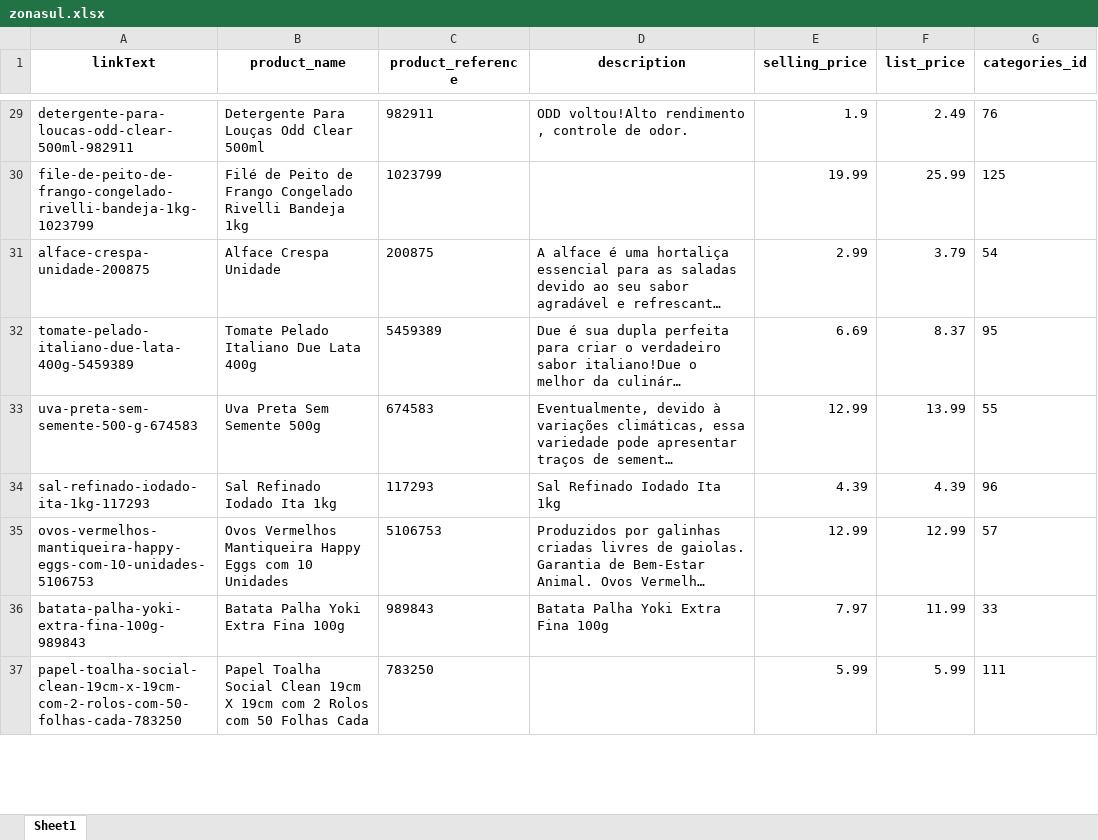
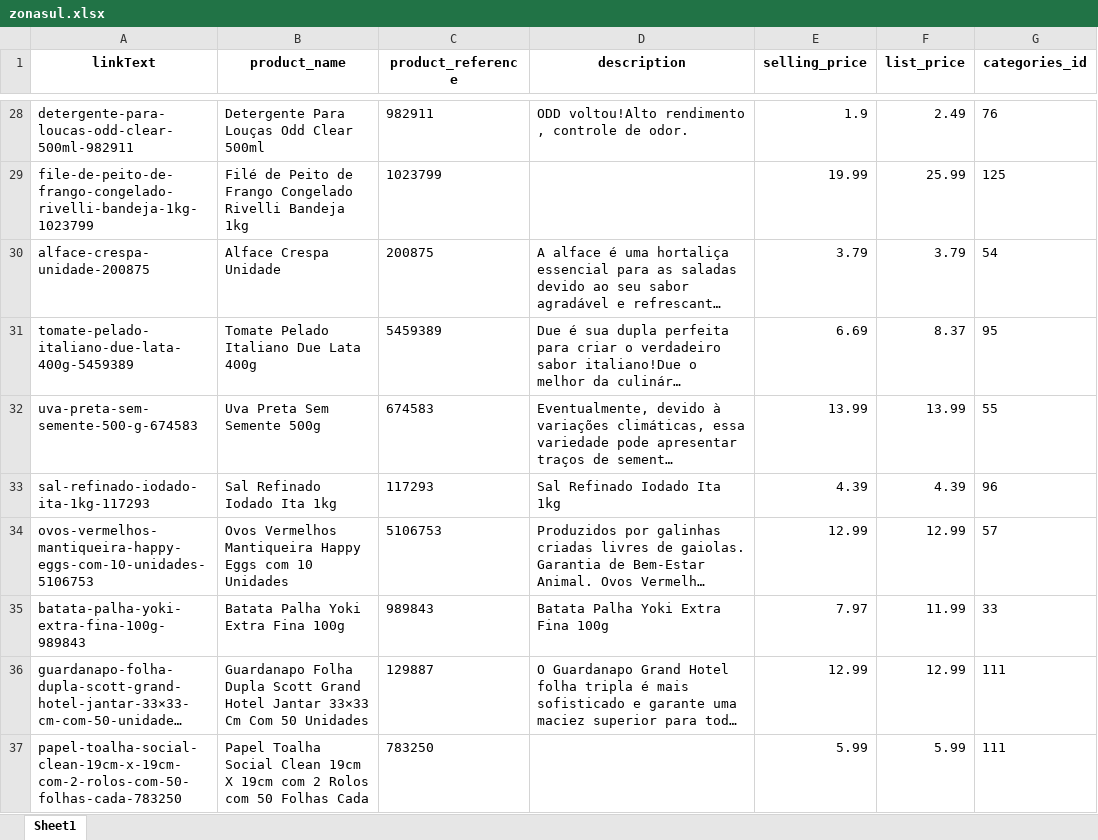
Before and after one commit to lfkopp/monitor_precos, an Excel workbook: zonasul.xlsx, sheet Sheet1, drawn as a sheet; only a part is shown, gaps mark what is left out; long unchanged cells end in …; values as stored, in another font and other column widths than the file's, no borders; addresses are those after the commit; the diff covers the shown part only; the diff names each change by its address in the sheet, - before the commit and + after, or states it on an @@ line.

```diff
--- a/zonasul.xlsx (sheet Sheet1)
+++ b/zonasul.xlsx (sheet Sheet1)
-E30 (selling_price): 2.99
+E30 (selling_price): 3.79
-E32 (selling_price): 12.99
+E32 (selling_price): 13.99
@@ row 38 moved to row 36: guardanapo-folha-dupla-scott-grand-hotel… @@
```
Also changed, not shown: 10 added rows, 10 removed rows, 3 moved rows and 5 edited cells elsewhere in this sheet, 1 other file.
